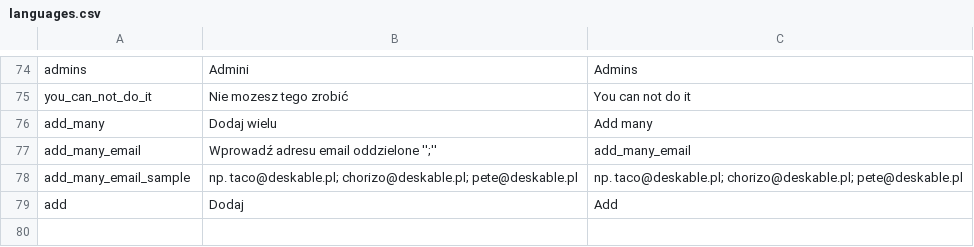
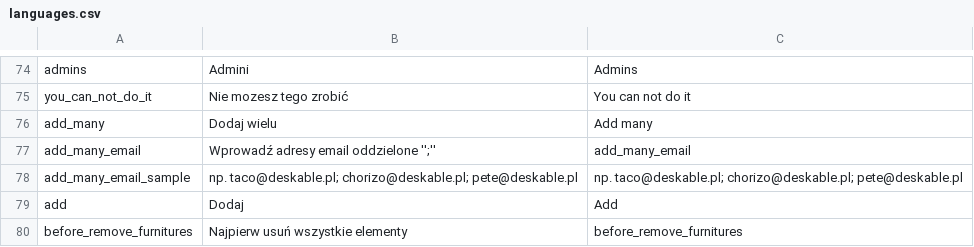
Before and after one commit to mniemyjski/deskable, a CSV file: resources/languages.csv, drawn as a sheet; only a part is shown, gaps mark what is left out.

```diff
--- a/resources/languages.csv
+++ b/resources/languages.csv
@@ -76,4 +76,5 @@ you_can_not_do_it,Nie mozesz tego zrobić,You can not do it
 add_many,Dodaj wielu,Add many
-add_many_email,Wprowadź adresu email oddzielone '';'',add_many_email
+add_many_email,Wprowadź adresy email oddzielone '';'',add_many_email
 add_many_email_sample,np. taco@deskable.pl; chorizo@deskable.pl; pete@deskable.pl,np. taco@deskable.pl; chorizo@deskable.pl; pete@deskable.pl
 add,Dodaj,Add
+before_remove_furnitures,Najpierw usuń wszystkie elementy,before_remove_furnitures
```
Also changed, not shown: 7 other files.
